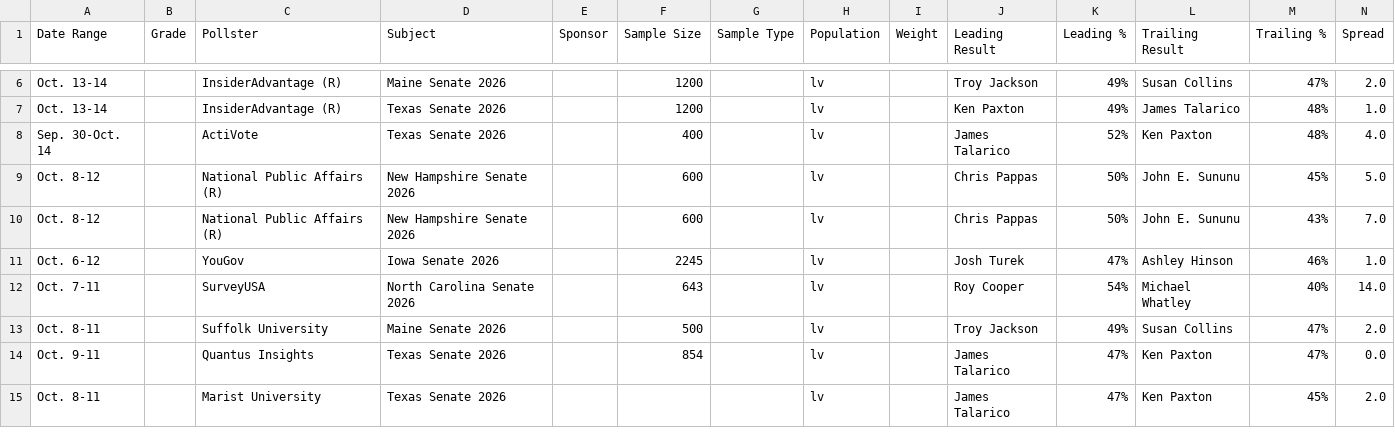
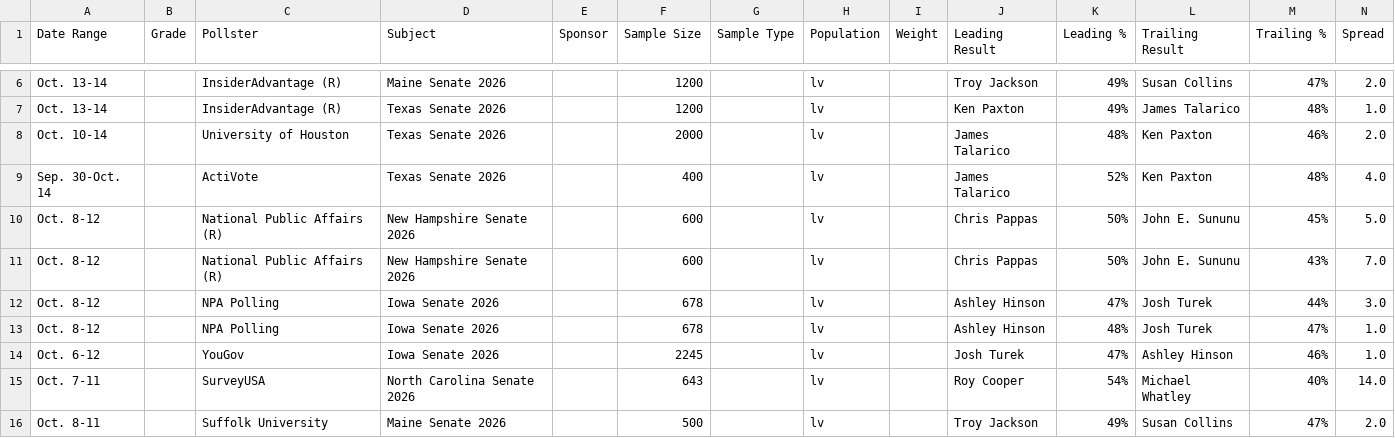
Before and after one commit to Hijodeagua/Election-models-by-Tre, a CSV file: data/fallback/votehub_senate.csv, drawn as a sheet; only a part is shown, gaps mark what is left out; the shorter side is filled out with more unchanged rows.

```diff
--- a/data/fallback/votehub_senate.csv
+++ b/data/fallback/votehub_senate.csv
@@ -7,2 +7,3 @@ Oct. 13-14,,InsiderAdvantage (R),Maine Senate 2026,,1200,,lv,,Troy Jackson,49%,S
 Oct. 13-14,,InsiderAdvantage (R),Texas Senate 2026,,1200,,lv,,Ken Paxton,49%,James Talarico,48%,1.0
+Oct. 10-14,,University of Houston,Texas Senate 2026,,2000,,lv,,James Talarico,48%,Ken Paxton,46%,2.0
 Sep. 30-Oct. 14,,ActiVote,Texas Senate 2026,,400,,lv,,James Talarico,52%,Ken Paxton,48%,4.0
@@ -10,2 +11,4 @@ Oct. 8-12,,National Public Affairs (R),New Hampshire Senate 2026,,600,,lv,,Chris
 Oct. 8-12,,National Public Affairs (R),New Hampshire Senate 2026,,600,,lv,,Chris Pappas,50%,John E. Sununu,43%,7.0
+Oct. 8-12,,NPA Polling,Iowa Senate 2026,,678,,lv,,Ashley Hinson,47%,Josh Turek,44%,3.0
+Oct. 8-12,,NPA Polling,Iowa Senate 2026,,678,,lv,,Ashley Hinson,48%,Josh Turek,47%,1.0
 Oct. 6-12,,YouGov,Iowa Senate 2026,,2245,,lv,,Josh Turek,47%,Ashley Hinson,46%,1.0
```
Also changed, not shown: data/fallback/market_odds.csv, 7 other files.
